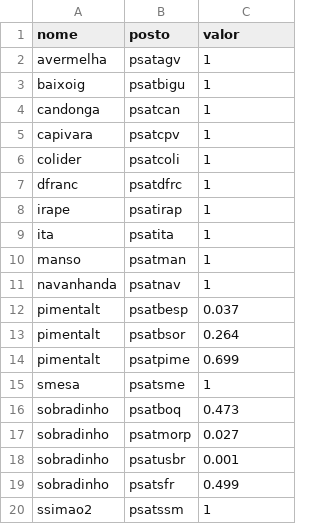
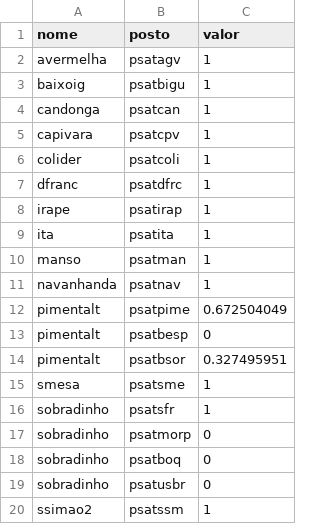
Before and after one commit to ONSBR/smapOnsR, a CSV file: inst/extdata/arq_entrada_novo/postos_plu.csv, drawn as a sheet.

```diff
--- a/inst/extdata/arq_entrada_novo/postos_plu.csv
+++ b/inst/extdata/arq_entrada_novo/postos_plu.csv
@@ -11,10 +11,10 @@ manso;psatman;1
 navanhanda;psatnav;1
-pimentalt;psatbesp;0.037
-pimentalt;psatbsor;0.264
-pimentalt;psatpime;0.699
+pimentalt;psatpime;0.672504049
+pimentalt;psatbesp;0
+pimentalt;psatbsor;0.327495951
 smesa;psatsme;1
-sobradinho;psatboq;0.473
-sobradinho;psatmorp;0.027
-sobradinho;psatusbr;0.001
-sobradinho;psatsfr;0.499
+sobradinho;psatsfr;1
+sobradinho;psatmorp;0
+sobradinho;psatboq;0
+sobradinho;psatusbr;0
 ssimao2;psatssm;1
```
Also changed, not shown: inst/extdata/arq_entrada_novo/arquivos.csv, inst/extdata/arq_entrada_novo/inicializacao.csv, 8 other files.
